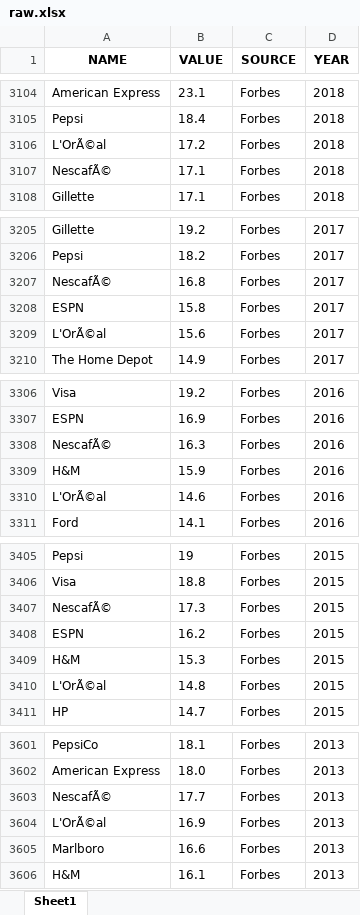
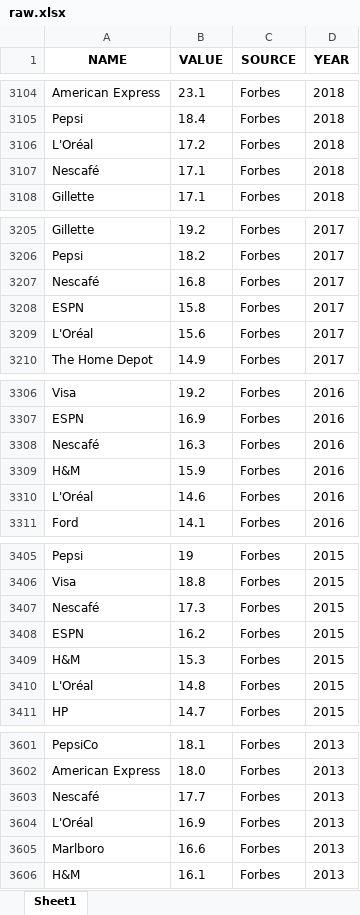
Before and after one commit to timurcarstensen/scraping-brand-values, an Excel workbook: raw.xlsx, sheet Sheet1, drawn as a sheet; only a part is shown, gaps mark what is left out; values as stored, in another font and other column widths than the file's, no borders; the diff covers the shown part only; the diff names each change by its address in the sheet, - before the commit and + after, or states it on an @@ line.

Commit message:
updated raw.xlsx to represent the fixed encoding

```diff
--- a/raw.xlsx (sheet Sheet1)
+++ b/raw.xlsx (sheet Sheet1)
-A3106 (NAME): L'OrÃ©al
+A3106 (NAME): L'Oréal
-A3107 (NAME): NescafÃ©
+A3107 (NAME): Nescafé
-A3207 (NAME): NescafÃ©
+A3207 (NAME): Nescafé
-A3209 (NAME): L'OrÃ©al
+A3209 (NAME): L'Oréal
-A3308 (NAME): NescafÃ©
+A3308 (NAME): Nescafé
-A3310 (NAME): L'OrÃ©al
+A3310 (NAME): L'Oréal
-A3407 (NAME): NescafÃ©
+A3407 (NAME): Nescafé
-A3410 (NAME): L'OrÃ©al
+A3410 (NAME): L'Oréal
-A3603 (NAME): NescafÃ©
+A3603 (NAME): Nescafé
-A3604 (NAME): L'OrÃ©al
+A3604 (NAME): L'Oréal
```
Also changed, not shown: 51 edited cells elsewhere in this sheet.
